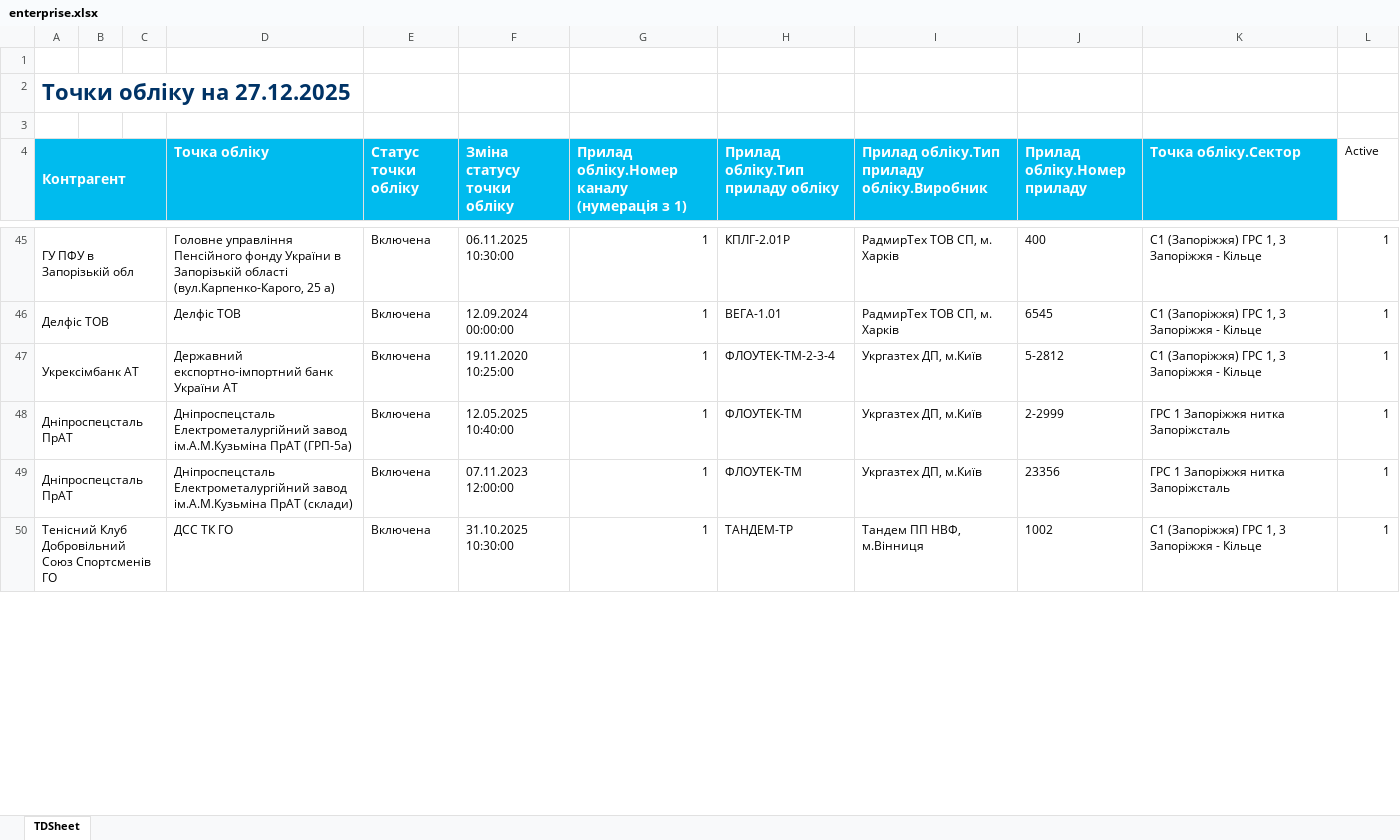
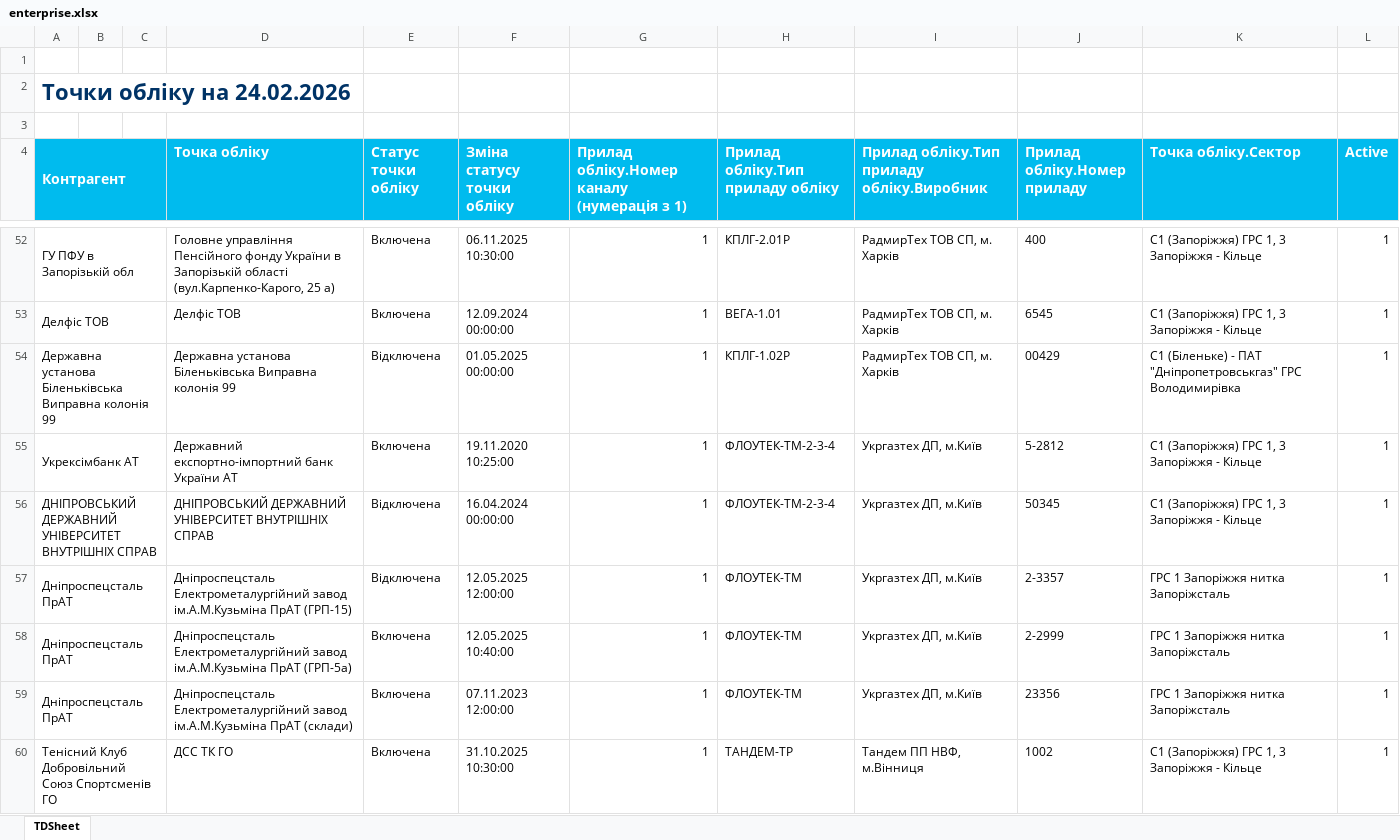
Before and after one commit to volodymyr-vereshchak/HLViewer, an Excel workbook: backend/data/enterprise.xlsx, sheet TDSheet, drawn as a sheet; only a part is shown, gaps mark what is left out; values as stored, in another font and other column widths than the file's, no borders; the diff covers the shown part only; the diff names each change by its address in the sheet, - before the commit and + after, or states it on an @@ line.

```diff
--- a/backend/data/enterprise.xlsx (sheet TDSheet)
+++ b/backend/data/enterprise.xlsx (sheet TDSheet)
-A2 (Контрагент): Точки обліку на 27.12.2025
+A2 (Контрагент): Точки обліку на 24.02.2026
@@ L4 fill: none → #00BBEE, bold: off → on, text colour: black → #FFFFFF, text size: larger @@
+row 54: Державна установа Біленьківська Виправна колонія 99 |  |  | Державна установа Біленьківська Виправна колонія 99 | Відключена | 01.05.2025 00:00:00 | 1 | КПЛГ-1.02Р | РадмирТех ТОВ СП, м. Харків | 00429 | С1 (Біленьке) - ПАТ "Дніпропетровськгаз" ГРС Володимирівка | 1
+row 56: ДНІПРОВСЬКИЙ ДЕРЖАВНИЙ УНІВЕРСИТЕТ ВНУТРІШНІХ СПРАВ |  |  | ДНІПРОВСЬКИЙ ДЕРЖАВНИЙ УНІВЕРСИТЕТ ВНУТРІШНІХ СПРАВ | Відключена | 16.04.2024 00:00:00 | 1 | ФЛОУТЕК-ТМ-2-3-4 | Укргазтех ДП, м.Київ | 50345 | С1 (Запоріжжя) ГРС 1, 3 Запоріжжя - Кільце | 1
+row 57: Дніпроспецсталь ПрАТ |  |  | Дніпроспецсталь Електрометалургійний завод ім.А.М.Кузьміна ПрАТ (ГРП-15) | Відключена | 12.05.2025 12:00:00 | 1 | ФЛОУТЕК-ТМ | Укргазтех ДП, м.Київ | 2-3357 | ГРС 1 Запоріжжя нитка Запоріжсталь | 1
```
Also changed, not shown: 65 added rows and 22 edited cells elsewhere in this sheet.
